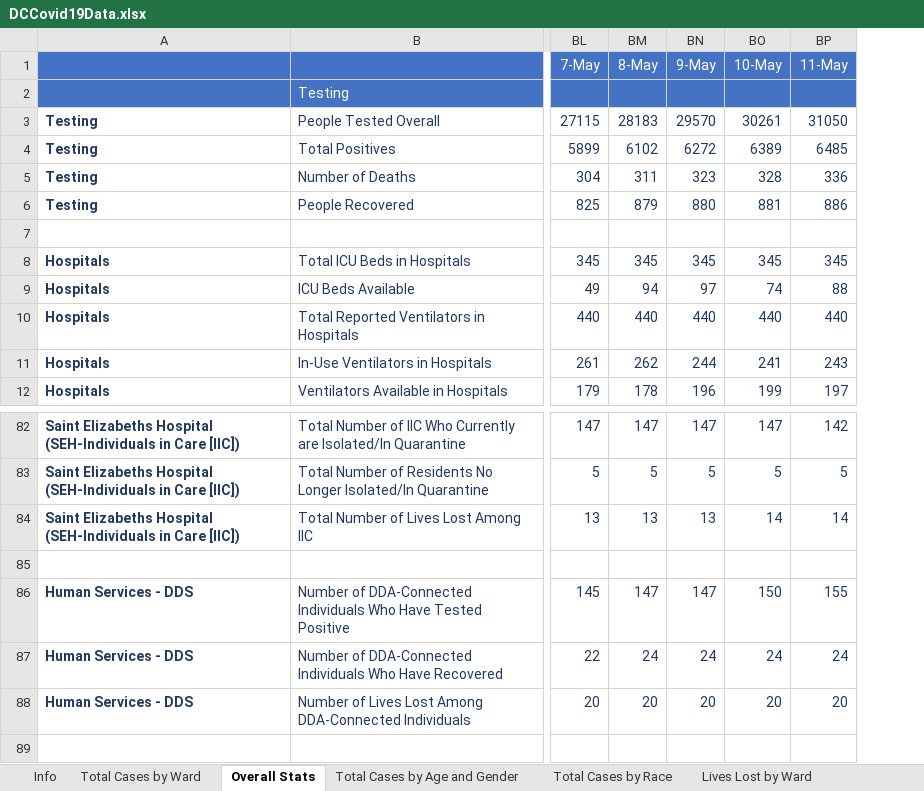
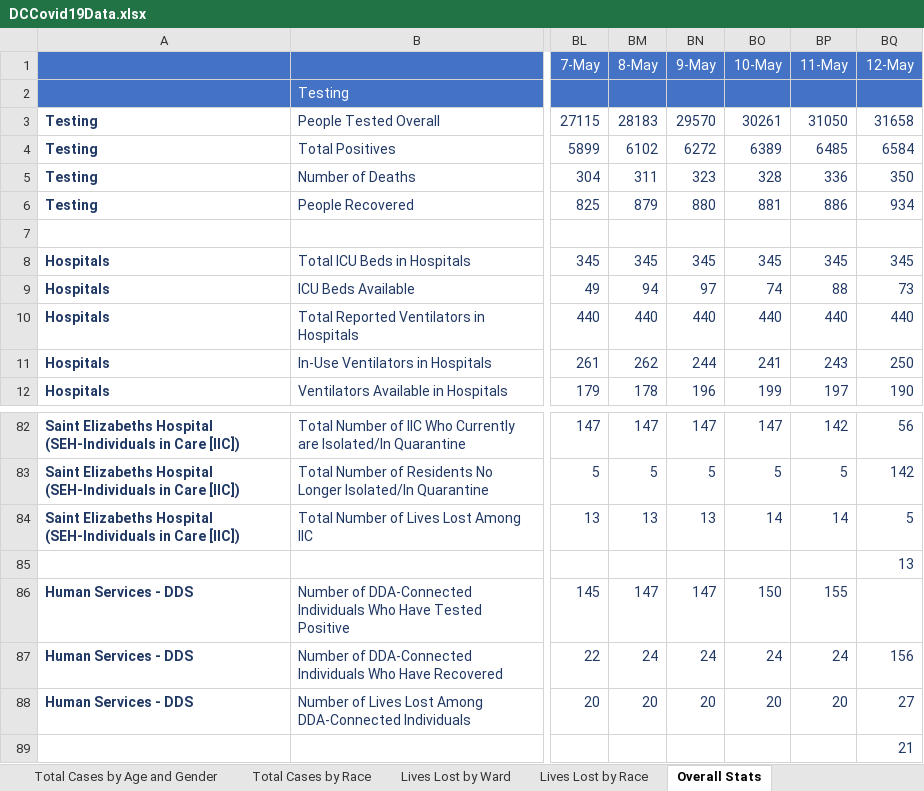
Before and after one commit to anesta95/DMV_Covid-19_Dashboard, an Excel workbook: DCCovid19Data.xlsx, sheet Overall Stats, drawn as a sheet; only a part is shown, gaps mark what is left out; values as stored, in another font and other column widths than the file's, no borders; rows hold the shown columns only; the diff names each change by its address in the sheet, - before the commit and + after, or states it on an @@ line.

```diff
--- a/DCCovid19Data.xlsx (sheet Overall Stats)
+++ b/DCCovid19Data.xlsx (sheet Overall Stats)
@@ sheet tab order changed: Total Cases by Age and Gender | Total Cases by Race | Lives Lost by Ward | Lives Lost by Race | Overall Stats @@
+column BQ (12-May), rows 3-12: 31658 | 6584 | 350 | 934 |  | 345 | 73 | 440 | 250 | 190; rows 82-88: 56 | 142 | 5 | 13 |  | 156 | 27
+row 89:  |  |  |  |  |  |  | 21
```
Also changed, not shown: sheet Total Cases by Age and Gender, sheet Lives Lost by Ward, sheet Lives Lost by Race, sheet Total Cases by Ward, sheet Total Cases by Race, 34 other files.
